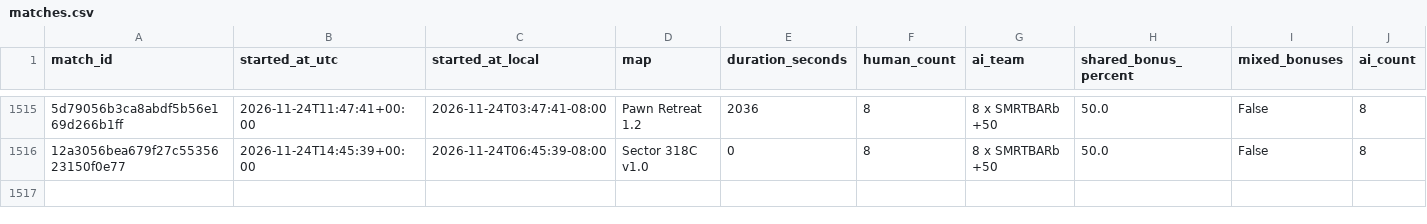
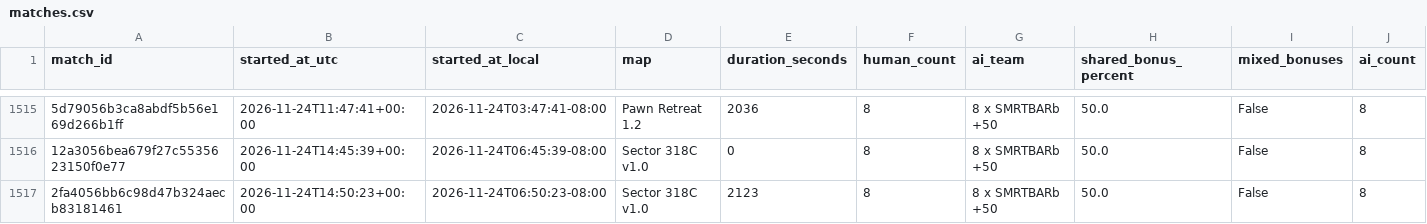
Before and after one commit to Barscrewl/BarbOS, a CSV file: public/fixed_seed/matches.csv, drawn as a sheet; only a part is shown, gaps mark what is left out; rows hold the shown columns only; the diff names each change by its address in the sheet, - before the commit and + after, or states it on an @@ line.

```diff
--- a/public/fixed_seed/matches.csv
+++ b/public/fixed_seed/matches.csv
+row 1517: 2fa4056bb6c98d47b324aecb83181461 | 2026-11-24T14:50:23+00:00 | 2026-11-24T06:50:23-08:00 | Sector 318C v1.0 | 2123 | 8 | 8 x SMRTBARb +50 | 50.0 | False | 8
```
Also changed, not shown: data/matches_index.csv, public/fixed_seed/ratings.csv, 15 other files.
